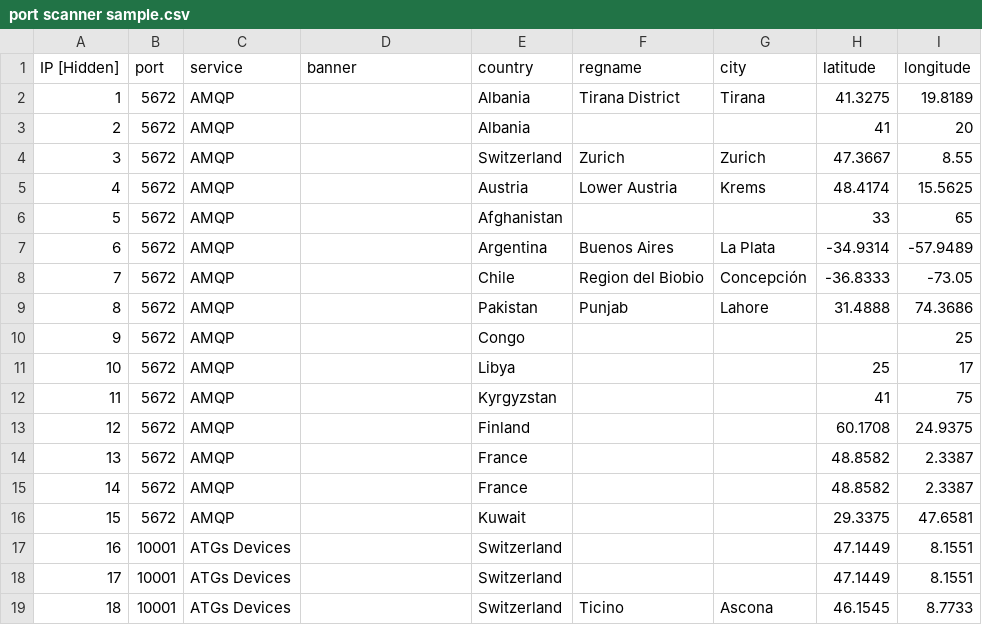
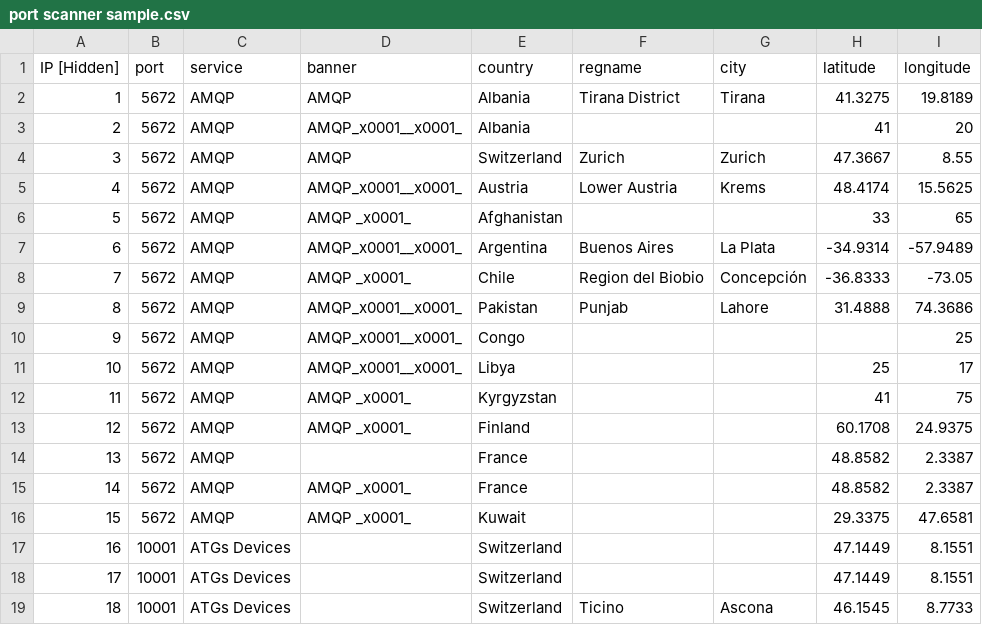
Before and after one commit to zh250/Banner-Data-Cheatsheet, a CSV file: port scanner sample.csv, drawn as a sheet; only a part is shown; the diff names each change by its address in the sheet, - before the commit and + after, or states it on an @@ line.

Commit message:
Update port scanner sample.csv

```diff
--- a/port scanner sample.csv
+++ b/port scanner sample.csv
-D2 (banner): (empty)
+D2 (banner): AMQP
-D3 (banner): (empty)
+D3 (banner): AMQP_x0001__x0001_
-D4 (banner): (empty)
+D4 (banner): AMQP
-D5 (banner): (empty)
+D5 (banner): AMQP_x0001__x0001_
-D6 (banner): (empty)
+D6 (banner): AMQP _x0001_
-D7 (banner): (empty)
+D7 (banner): AMQP_x0001__x0001_
-D8 (banner): (empty)
+D8 (banner): AMQP _x0001_
-D9:D11 (banner): (empty)
+D9:D11 (banner): AMQP_x0001__x0001_
-D12:D13 (banner): (empty)
+D12:D13 (banner): AMQP _x0001_
-D15:D16 (banner): (empty)
+D15:D16 (banner): AMQP _x0001_
```
